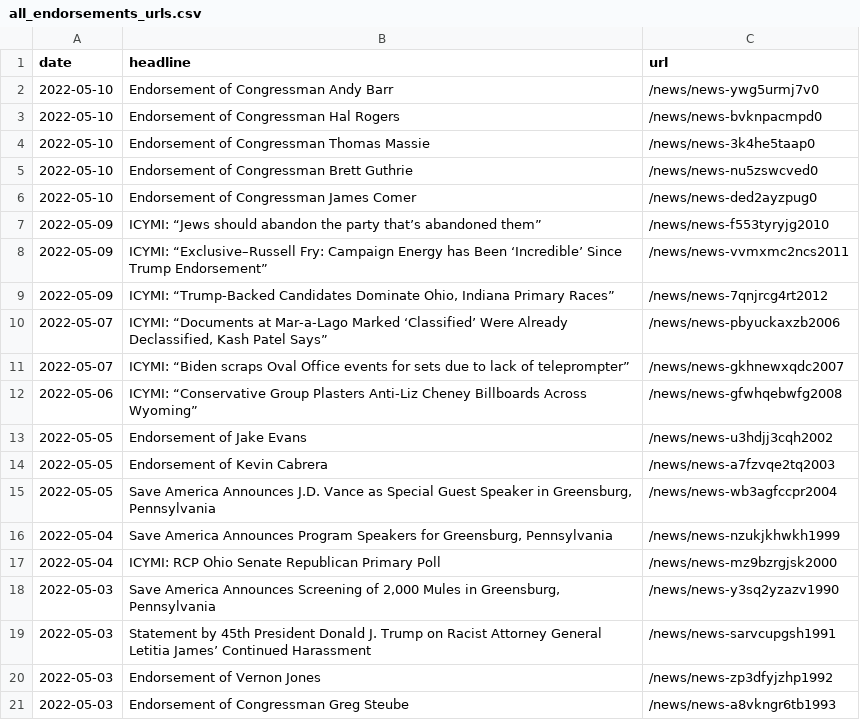
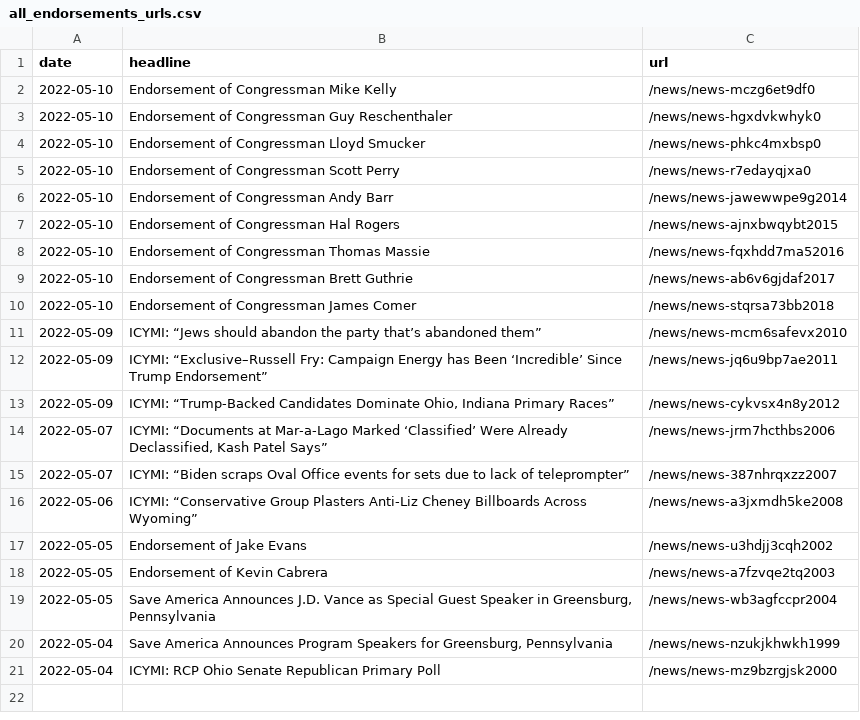
Before and after one commit to gridviz/trump-releases, a CSV file: data/all_endorsements_urls.csv, drawn as a sheet.

```diff
--- a/data/all_endorsements_urls.csv
+++ b/data/all_endorsements_urls.csv
@@ -1,13 +1,17 @@
 date,headline,url
-2022-05-10,Endorsement of Congressman Andy Barr,/news/news-ywg5urmj7v0
-2022-05-10,Endorsement of Congressman Hal Rogers,/news/news-bvknpacmpd0
-2022-05-10,Endorsement of Congressman Thomas Massie,/news/news-3k4he5taap0
-2022-05-10,Endorsement of Congressman Brett Guthrie,/news/news-nu5zswcved0
-2022-05-10,Endorsement of Congressman James Comer,/news/news-ded2ayzpug0
-2022-05-09,ICYMI: “Jews should abandon the party that’s abandoned them”,/news/news-f553tyryjg2010
-2022-05-09,ICYMI: “Exclusive–Russell Fry: Campaign Energy has Been ‘Incredible’ Since Trump Endorsement”,/news/news-vvmxmc2ncs2011
-2022-05-09,"ICYMI: “Trump-Backed Candidates Dominate Ohio, Indiana Primary Races”",/news/news-7qnjrcg4rt2012
-2022-05-07,"ICYMI: “Documents at Mar-a-Lago Marked ‘Classified’ Were Already Declassified, Kash Patel Says”",/news/news-pbyuckaxzb2006
-2022-05-07,ICYMI: “Biden scraps Oval Office events for sets due to lack of teleprompter”,/news/news-gkhnewxqdc2007
-2022-05-06,ICYMI: “Conservative Group Plasters Anti-Liz Cheney Billboards Across Wyoming”,/news/news-gfwhqebwfg2008
+2022-05-10,Endorsement of Congressman Mike Kelly,/news/news-mczg6et9df0
+2022-05-10,Endorsement of Congressman Guy Reschenthaler,/news/news-hgxdvkwhyk0
+2022-05-10,Endorsement of Congressman Lloyd Smucker,/news/news-phkc4mxbsp0
+2022-05-10,Endorsement of Congressman Scott Perry,/news/news-r7edayqjxa0
+2022-05-10,Endorsement of Congressman Andy Barr,/news/news-jawewwpe9g2014
+2022-05-10,Endorsement of Congressman Hal Rogers,/news/news-ajnxbwqybt2015
+2022-05-10,Endorsement of Congressman Thomas Massie,/news/news-fqxhdd7ma52016
+2022-05-10,Endorsement of Congressman Brett Guthrie,/news/news-ab6v6gjdaf2017
+2022-05-10,Endorsement of Congressman James Comer,/news/news-stqrsa73bb2018
+2022-05-09,ICYMI: “Jews should abandon the party that’s abandoned them”,/news/news-mcm6safevx2010
+2022-05-09,ICYMI: “Exclusive–Russell Fry: Campaign Energy has Been ‘Incredible’ Since Trump Endorsement”,/news/news-jq6u9bp7ae2011
+2022-05-09,"ICYMI: “Trump-Backed Candidates Dominate Ohio, Indiana Primary Races”",/news/news-cykvsx4n8y2012
+2022-05-07,"ICYMI: “Documents at Mar-a-Lago Marked ‘Classified’ Were Already Declassified, Kash Patel Says”",/news/news-jrm7hcthbs2006
+2022-05-07,ICYMI: “Biden scraps Oval Office events for sets due to lack of teleprompter”,/news/news-387nhrqxzz2007
+2022-05-06,ICYMI: “Conservative Group Plasters Anti-Liz Cheney Billboards Across Wyoming”,/news/news-a3jxmdh5ke2008
 2022-05-05,Endorsement of Jake Evans,/news/news-u3hdjj3cqh2002
@@ -17,5 +21 @@ date,headline,url
 2022-05-04,ICYMI: RCP Ohio Senate Republican Primary Poll,/news/news-mz9bzrgjsk2000
-2022-05-03,"Save America Announces Screening of 2,000 Mules in Greensburg, Pennsylvania",/news/news-y3sq2yzazv1990
-2022-05-03,Statement by 45th President Donald J. Trump on Racist Attorney General Letitia James’ Continued Harassment,/news/news-sarvcupgsh1991
-2022-05-03,Endorsement of Vernon Jones,/news/news-zp3dfyjzhp1992
-2022-05-03,Endorsement of Congressman Greg Steube,/news/news-a8vkngr6tb1993
```
Also changed, not shown: data/processed/all_press_releases_archive.csv, data/processed/all_press_releases_latest.csv.
